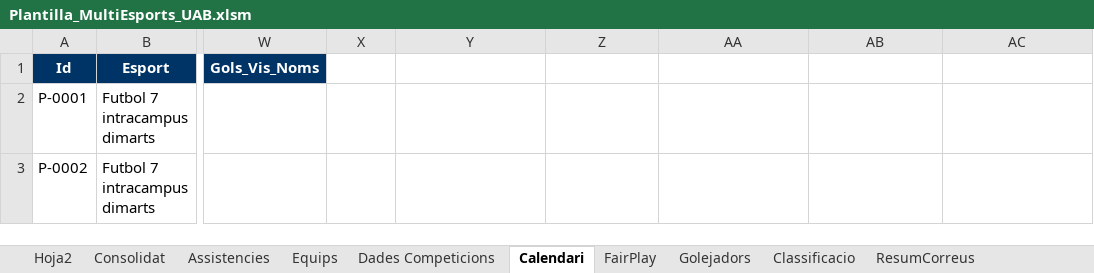
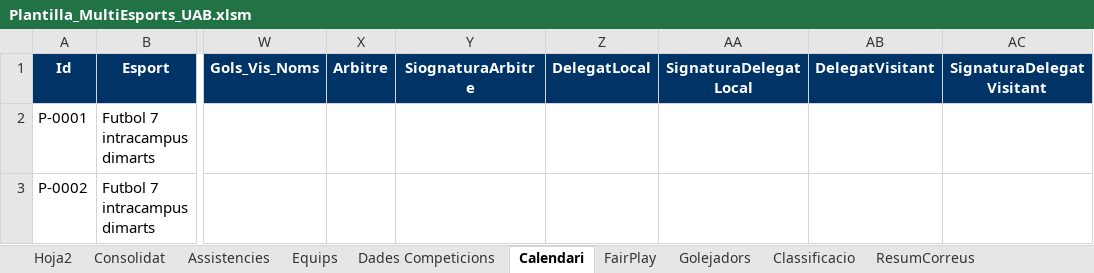
Before and after one commit to carlessisop-bot/multiesports-uab, an Excel workbook: Plantilla_MultiEsports_UAB.xlsm, sheet Calendari, drawn as a sheet; only a part is shown, gaps mark what is left out; values as stored, in another font and other column widths than the file's, no borders; the diff names each change by its address in the sheet, - before the commit and + after, or states it on an @@ line.

```diff
--- a/Plantilla_MultiEsports_UAB.xlsm (sheet Calendari)
+++ b/Plantilla_MultiEsports_UAB.xlsm (sheet Calendari)
-X1: (empty)
+X1: Arbitre
-X1:AC1 fill: none
+X1:AC1 fill: #003366
-Y1: (empty)
+Y1: SiognaturaArbitre
-Z1: (empty)
+Z1: DelegatLocal
-AA1: (empty)
+AA1: SignaturaDelegatLocal
-AB1: (empty)
+AB1: DelegatVisitant
-AC1: (empty)
+AC1: SignaturaDelegatVisitant
```
Also changed, not shown: 1 other file.
